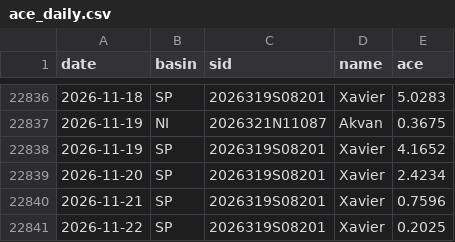
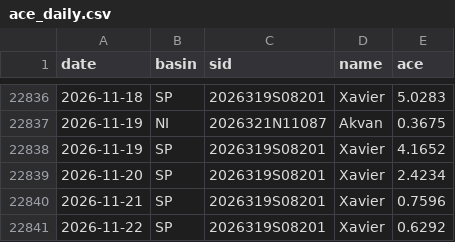
Before and after one commit to tsjuri/earthindicators, a CSV file: data/ace_daily.csv, drawn as a sheet; only a part is shown, gaps mark what is left out.

```diff
--- a/data/ace_daily.csv
+++ b/data/ace_daily.csv
@@ -22840,2 +22840,2 @@ date,basin,sid,name,ace
 2026-11-21,SP,2026319S08201,Xavier,0.7596
-2026-11-22,SP,2026319S08201,Xavier,0.2025
+2026-11-22,SP,2026319S08201,Xavier,0.6292
```
Also changed, not shown: 3 other files.
